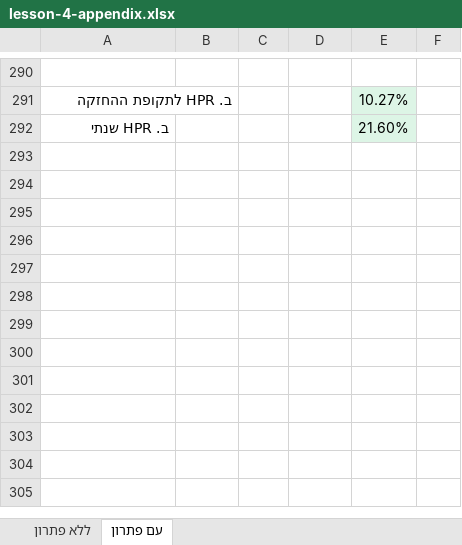
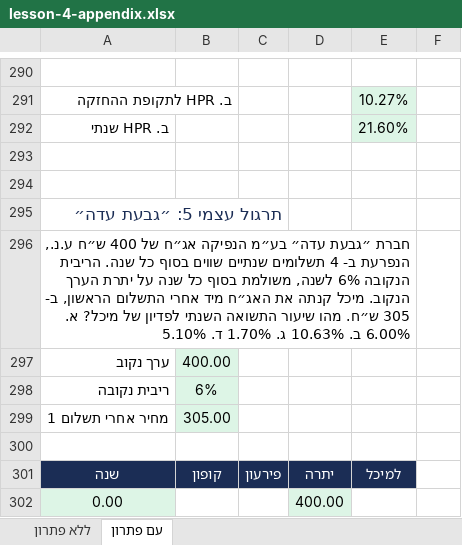
Before and after one commit to shaytsaban/advanced-finance-for-accountants, an Excel workbook: materials/lesson-4-appendix.xlsx, sheet עם פתרון, drawn as a sheet; only a part is shown, gaps mark what is left out; values as stored, in another font and other column widths than the file's, no borders; the diff covers the shown part only; the diff names each change by its address in the sheet, - before the commit and + after, or states it on an @@ line.

```diff
--- a/materials/lesson-4-appendix.xlsx (sheet עם פתרון)
+++ b/materials/lesson-4-appendix.xlsx (sheet עם פתרון)
+row 293: (empty)
+row 294: (empty)
+row 295: תרגול עצמי 5: ״גבעת עדה״
+row 296: חברת ״גבעת עדה״ בע״מ הנפיקה אג״ח של 400 ש״ח ע.נ., הנפרעת ב- 4 תשלומים שנתיים שווים בסוף כל שנה. הריבית הנקובה 6% לשנה, משולמת בסוף כל שנה על יתרת הערך הנקוב. מיכל קנתה את האג״ח מיד אחרי התשלום הראשון, ב- 305 ש״ח. מהו שיעור התשואה השנתי לפדיון של מיכל? א. 6.00% ב. 10.63% ג. 1.70% ד. 5.10%
+row 297: ערך נקוב | 400.00
+row 298: ריבית נקובה | 6%
+row 299: מחיר אחרי תשלום 1 | 305.00
+row 300: (empty)
+row 301: שנה | קופון | פירעון | יתרה | למיכל
+row 302: 0.00 |  |  | 400.00
```
Also changed, not shown: 77 added rows elsewhere in this sheet, sheet ללא פתרון, lectures/lecture-1/solutions-1.xlsx, lectures/lecture-2/solutions-2.xlsx, 32 other files.
